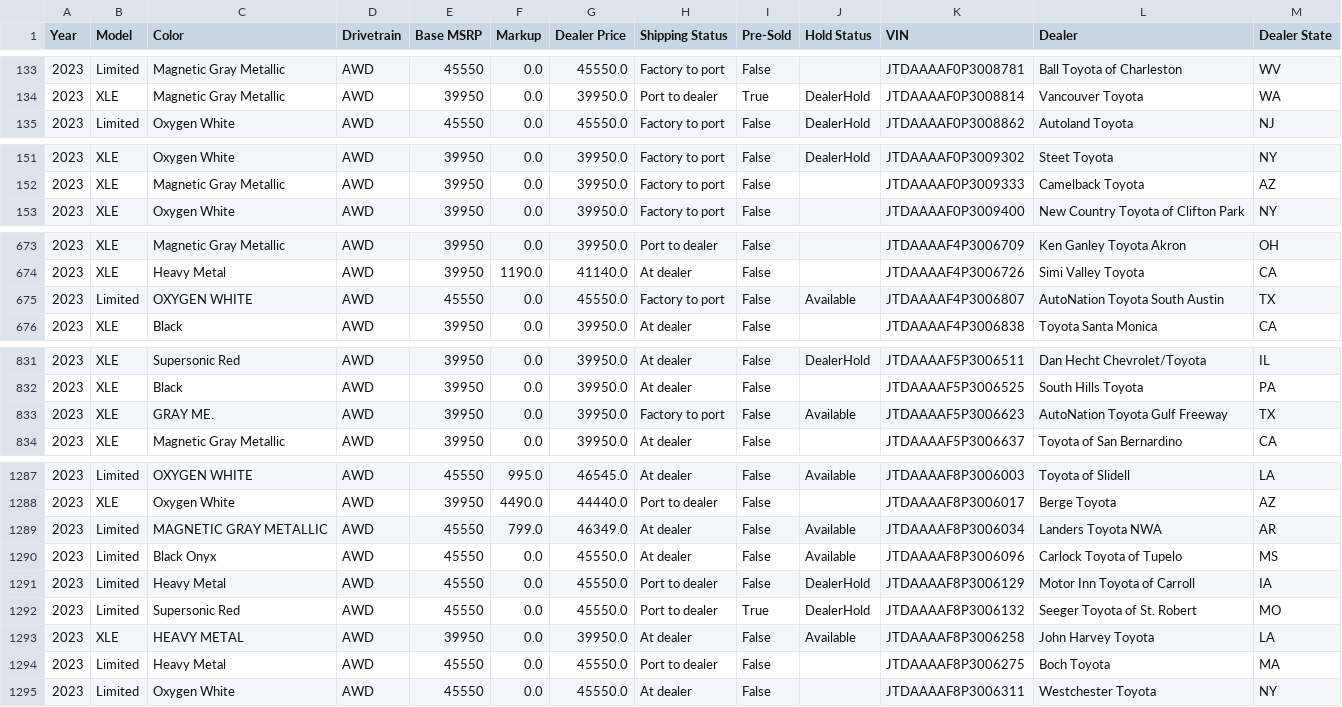
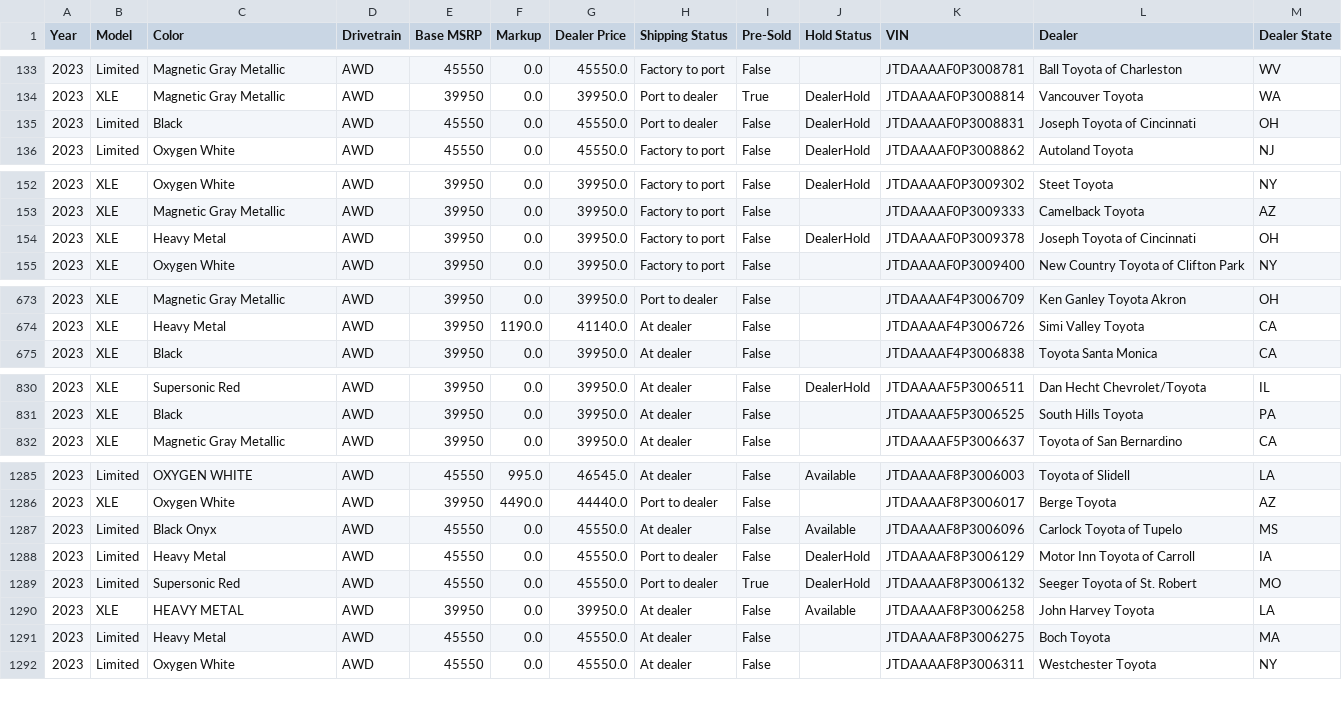
Before and after one commit to major/yotagrabber, a CSV file: output/toyotacrown.csv, drawn as a sheet; only a part is shown, gaps mark what is left out; the diff covers the shown part only.

```diff
--- a/output/toyotacrown.csv
+++ b/output/toyotacrown.csv
@@ -134,2 +134,3 @@ Year,Model,Color,Drivetrain,Base MSRP,Markup,Dealer Price,Shipping Status,Pre-So
 2023,XLE,Magnetic Gray Metallic,AWD,39950,0.0,39950.0,Port to dealer,True,DealerHold,JTDAAAAF0P3008814,Vancouver Toyota,WA
+2023,Limited,Black,AWD,45550,0.0,45550.0,Port to dealer,False,DealerHold,JTDAAAAF0P3008831,Joseph Toyota of Cincinnati,OH
 2023,Limited,Oxygen White,AWD,45550,0.0,45550.0,Factory to port,False,DealerHold,JTDAAAAF0P3008862,Autoland Toyota,NJ
@@ -152,2 +153,3 @@ Year,Model,Color,Drivetrain,Base MSRP,Markup,Dealer Price,Shipping Status,Pre-So
 2023,XLE,Magnetic Gray Metallic,AWD,39950,0.0,39950.0,Factory to port,False,,JTDAAAAF0P3009333,Camelback Toyota,AZ
+2023,XLE,Heavy Metal,AWD,39950,0.0,39950.0,Factory to port,False,DealerHold,JTDAAAAF0P3009378,Joseph Toyota of Cincinnati,OH
 2023,XLE,Oxygen White,AWD,39950,0.0,39950.0,Factory to port,False,,JTDAAAAF0P3009400,New Country Toyota of Clifton Park,NY
@@ -674,3 +674,2 @@ Year,Model,Color,Drivetrain,Base MSRP,Markup,Dealer Price,Shipping Status,Pre-So
 2023,XLE,Heavy Metal,AWD,39950,1190.0,41140.0,At dealer,False,,JTDAAAAF4P3006726,Simi Valley Toyota,CA
-2023,Limited,OXYGEN WHITE,AWD,45550,0.0,45550.0,Factory to port,False,Available,JTDAAAAF4P3006807,AutoNation Toyota South Austin,TX
 2023,XLE,Black,AWD,39950,0.0,39950.0,At dealer,False,,JTDAAAAF4P3006838,Toyota Santa Monica,CA
@@ -832,3 +831,2 @@ Year,Model,Color,Drivetrain,Base MSRP,Markup,Dealer Price,Shipping Status,Pre-So
 2023,XLE,Black,AWD,39950,0.0,39950.0,At dealer,False,,JTDAAAAF5P3006525,South Hills Toyota,PA
-2023,XLE,GRAY ME.,AWD,39950,0.0,39950.0,Factory to port,False,Available,JTDAAAAF5P3006623,AutoNation Toyota Gulf Freeway,TX
 2023,XLE,Magnetic Gray Metallic,AWD,39950,0.0,39950.0,At dealer,False,,JTDAAAAF5P3006637,Toyota of San Bernardino,CA
@@ -1288,3 +1286,2 @@ Year,Model,Color,Drivetrain,Base MSRP,Markup,Dealer Price,Shipping Status,Pre-So
 2023,XLE,Oxygen White,AWD,39950,4490.0,44440.0,Port to dealer,False,,JTDAAAAF8P3006017,Berge Toyota,AZ
-2023,Limited,MAGNETIC GRAY METALLIC,AWD,45550,799.0,46349.0,At dealer,False,Available,JTDAAAAF8P3006034,Landers Toyota NWA,AR
 2023,Limited,Black Onyx,AWD,45550,0.0,45550.0,At dealer,False,Available,JTDAAAAF8P3006096,Carlock Toyota of Tupelo,MS
@@ -1293,3 +1290,3 @@ Year,Model,Color,Drivetrain,Base MSRP,Markup,Dealer Price,Shipping Status,Pre-So
 2023,XLE,HEAVY METAL,AWD,39950,0.0,39950.0,At dealer,False,Available,JTDAAAAF8P3006258,John Harvey Toyota,LA
-2023,Limited,Heavy Metal,AWD,45550,0.0,45550.0,Port to dealer,False,,JTDAAAAF8P3006275,Boch Toyota,MA
+2023,Limited,Heavy Metal,AWD,45550,0.0,45550.0,At dealer,False,,JTDAAAAF8P3006275,Boch Toyota,MA
 2023,Limited,Oxygen White,AWD,45550,0.0,45550.0,At dealer,False,,JTDAAAAF8P3006311,Westchester Toyota,NY
```
Also changed, not shown: 2 added rows, 6 removed rows and 16 edited cells elsewhere in this file, output/4runner.csv, output/camryhybrid.csv, 24 other files.
